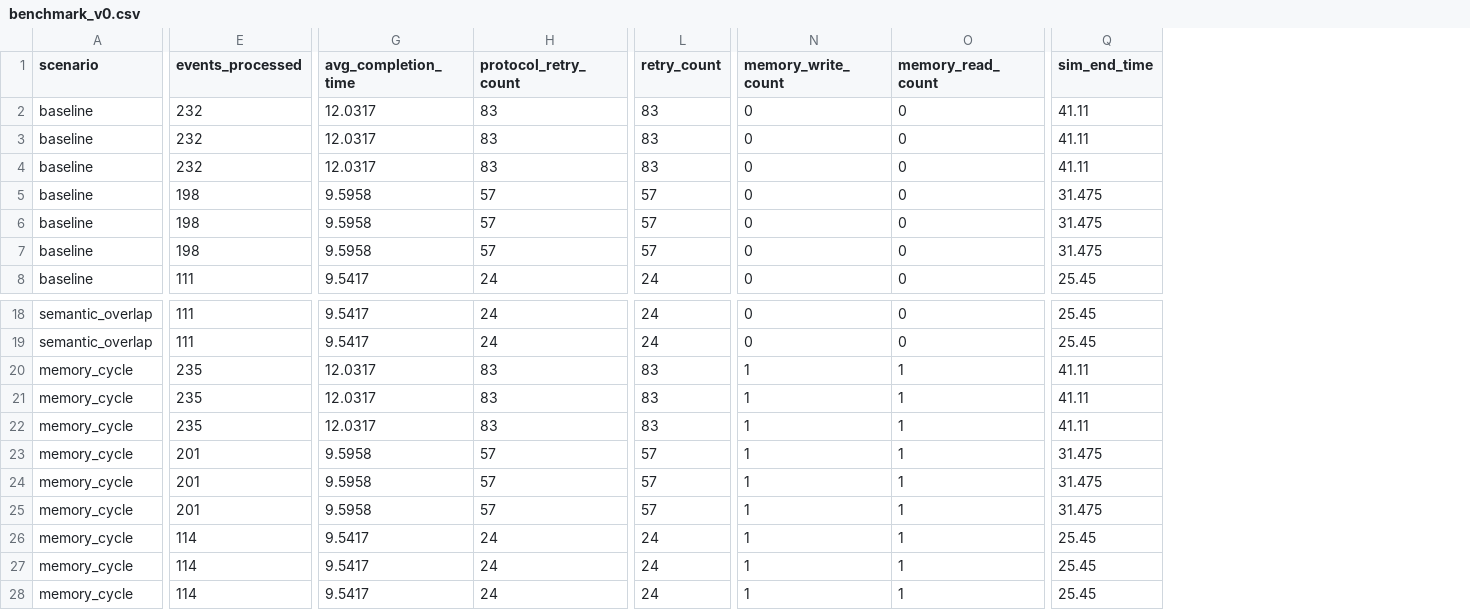
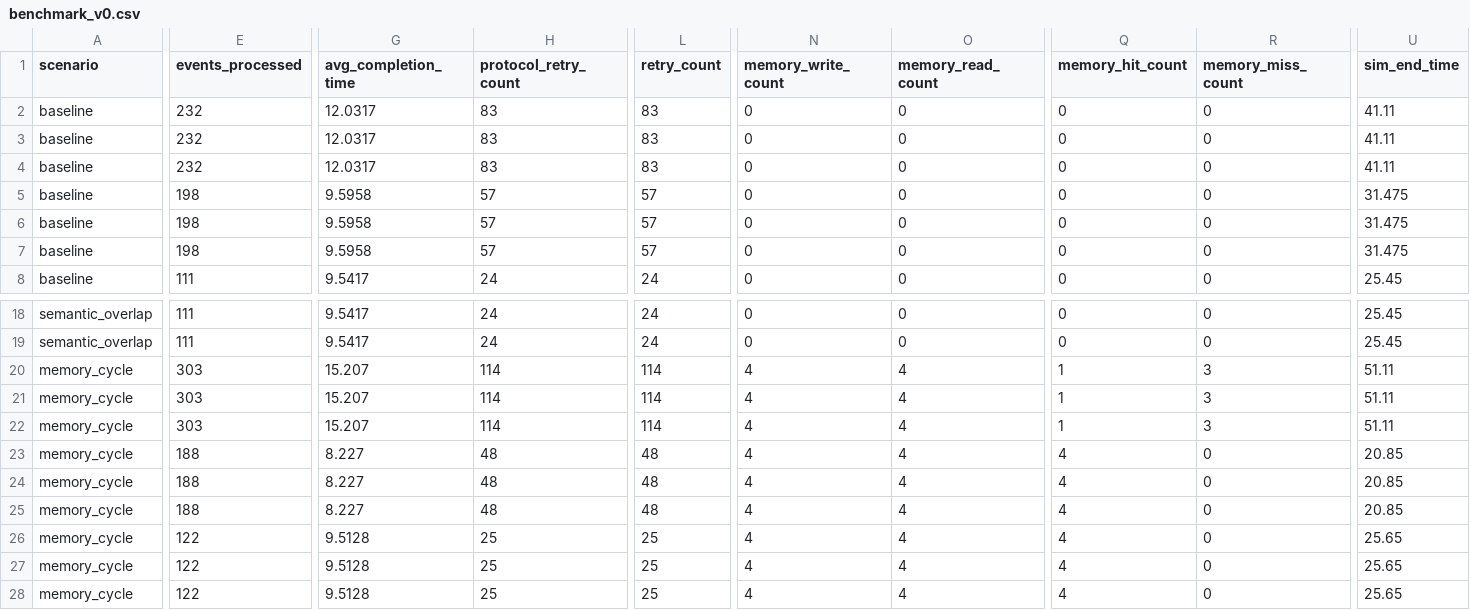
Before and after one commit to brickee/AgentGym, a CSV file: artifacts/benchmark_v0.csv, drawn as a sheet; only a part is shown, gaps mark what is left out; addresses are those after the commit; the diff covers the shown part only; the diff names each change by its address in the sheet, - before the commit and + after, or states it on an @@ line.

Commit message:
feat(memory): couple memory-cycle to task outcomes with ttl/confidence semantics

```diff
--- a/artifacts/benchmark_v0.csv
+++ b/artifacts/benchmark_v0.csv
+column Q (memory_hit_count), rows 2-8: all 0; rows 18-28: 0 | 0 | 1 | 1 | 1 | 4 | 4 | 4 | 4 | 4 | 4
+column R (memory_miss_count), rows 2-8: all 0; rows 18-28: 0 | 0 | 3 | 3 | 3 | 0 | 0 | 0 | 0 | 0 | 0
-E20:E22 (events_processed): 235
+E20:E22 (events_processed): 303
-G20:G22 (avg_completion_time): 12.0317
+G20:G22 (avg_completion_time): 15.207
-H20:H22 (protocol_retry_count): 83
+H20:H22 (protocol_retry_count): 114
-L20:L22 (retry_count): 83
+L20:L22 (retry_count): 114
-N20:N28 (memory_write_count): 1
+N20:N28 (memory_write_count): 4
-O20:O28 (memory_read_count): 1
+O20:O28 (memory_read_count): 4
-U20:U22 (sim_end_time): 41.11
+U20:U22 (sim_end_time): 51.11
-E23:E25 (events_processed): 201
+E23:E25 (events_processed): 188
-G23:G25 (avg_completion_time): 9.5958
+G23:G25 (avg_completion_time): 8.227
-H23:H25 (protocol_retry_count): 57
+H23:H25 (protocol_retry_count): 48
-L23:L25 (retry_count): 57
+L23:L25 (retry_count): 48
-U23:U25 (sim_end_time): 31.475
+U23:U25 (sim_end_time): 20.85
-E26:E28 (events_processed): 114
+E26:E28 (events_processed): 122
-G26:G28 (avg_completion_time): 9.5417
+G26:G28 (avg_completion_time): 9.5128
-H26:H28 (protocol_retry_count): 24
+H26:H28 (protocol_retry_count): 25
-L26:L28 (retry_count): 24
+L26:L28 (retry_count): 25
-U26:U28 (sim_end_time): 25.45
+U26:U28 (sim_end_time): 25.65
```
Also changed, not shown: 2 added columns and 3 edited cells elsewhere in this file, 12 other files.
